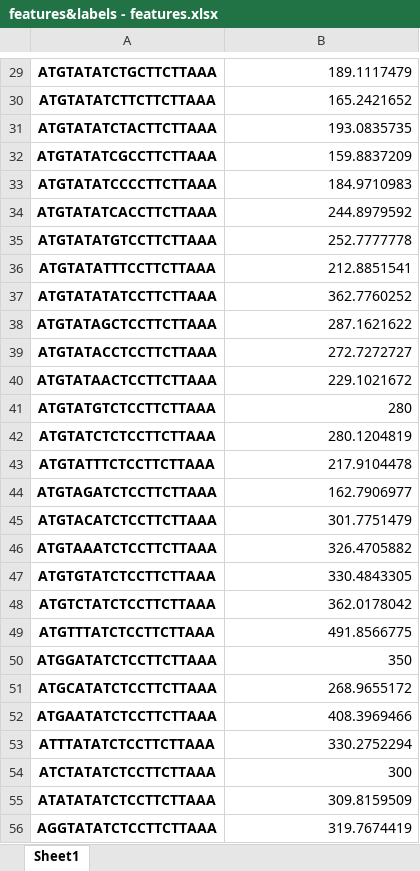
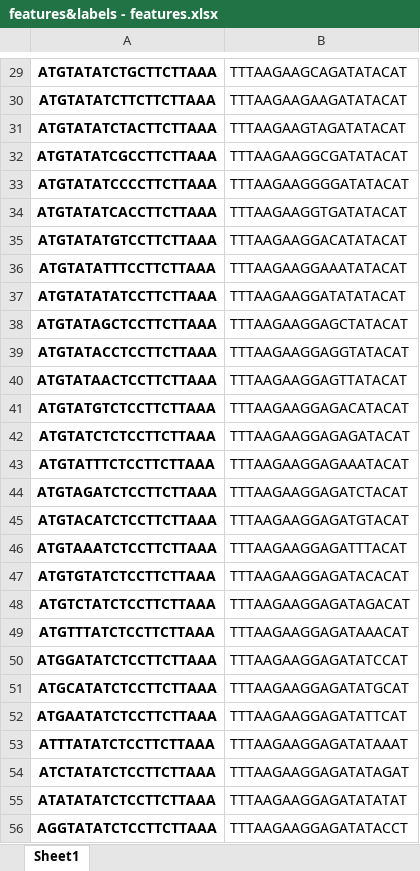
Before and after one commit to mholowko/Solaris, an Excel workbook: data/First_round_results/features&labels - features.xlsx, sheet Sheet1, drawn as a sheet; only a part is shown, gaps mark what is left out; values as stored, in another font and other column widths than the file's, no borders; the diff covers the shown part only; the diff names each change by its address in the sheet, - before the commit and + after, or states it on an @@ line.

```diff
--- a/data/First_round_results/features&labels - features.xlsx (sheet Sheet1)
+++ b/data/First_round_results/features&labels - features.xlsx (sheet Sheet1)
-B29: 189.1117479
+B29: TTTAAGAAGCAGATATACAT
-B30: 165.2421652
+B30: TTTAAGAAGAAGATATACAT
-B31: 193.0835735
+B31: TTTAAGAAGTAGATATACAT
-B32: 159.8837209
+B32: TTTAAGAAGGCGATATACAT
-B33: 184.9710983
+B33: TTTAAGAAGGGGATATACAT
-B34: 244.8979592
+B34: TTTAAGAAGGTGATATACAT
-B35: 252.7777778
+B35: TTTAAGAAGGACATATACAT
-B36: 212.8851541
+B36: TTTAAGAAGGAAATATACAT
-B37: 362.7760252
+B37: TTTAAGAAGGATATATACAT
-B38: 287.1621622
+B38: TTTAAGAAGGAGCTATACAT
-B39: 272.7272727
+B39: TTTAAGAAGGAGGTATACAT
-B40: 229.1021672
+B40: TTTAAGAAGGAGTTATACAT
-B41: 280
+B41: TTTAAGAAGGAGACATACAT
-B42: 280.1204819
+B42: TTTAAGAAGGAGAGATACAT
-B43: 217.9104478
+B43: TTTAAGAAGGAGAAATACAT
-B44: 162.7906977
+B44: TTTAAGAAGGAGATCTACAT
-B45: 301.7751479
+B45: TTTAAGAAGGAGATGTACAT
-B46: 326.4705882
+B46: TTTAAGAAGGAGATTTACAT
-B47: 330.4843305
+B47: TTTAAGAAGGAGATACACAT
-B48: 362.0178042
+B48: TTTAAGAAGGAGATAGACAT
-B49: 491.8566775
+B49: TTTAAGAAGGAGATAAACAT
-B50: 350
+B50: TTTAAGAAGGAGATATCCAT
-B51: 268.9655172
+B51: TTTAAGAAGGAGATATGCAT
-B52: 408.3969466
+B52: TTTAAGAAGGAGATATTCAT
-B53: 330.2752294
+B53: TTTAAGAAGGAGATATAAAT
-B54: 300
+B54: TTTAAGAAGGAGATATAGAT
-B55: 309.8159509
+B55: TTTAAGAAGGAGATATATAT
-B56: 319.7674419
+B56: TTTAAGAAGGAGATATACCT
```
Also changed, not shown: 1 added row, 1 removed row and 61 edited cells elsewhere in this sheet.
